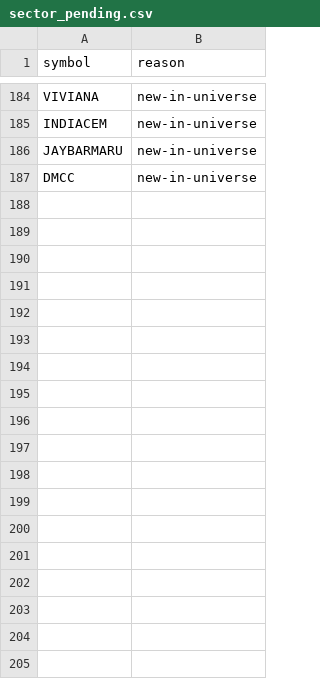
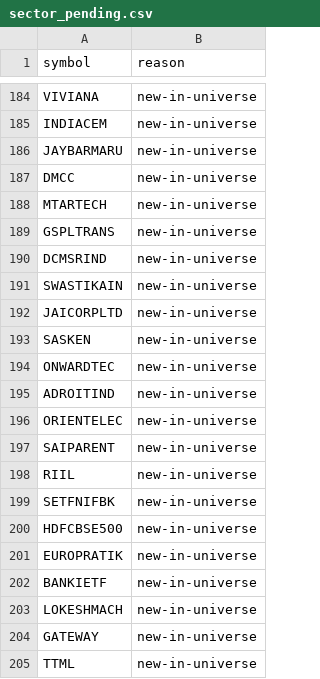
Before and after one commit to nrt32/nifty500-llm-analyst, a CSV file: data/reference/sector_pending.csv, drawn as a sheet; only a part is shown, gaps mark what is left out.

```diff
--- a/data/reference/sector_pending.csv
+++ b/data/reference/sector_pending.csv
@@ -187 +187,19 @@ JAYBARMARU,new-in-universe
 DMCC,new-in-universe
+MTARTECH,new-in-universe
+GSPLTRANS,new-in-universe
+DCMSRIND,new-in-universe
+SWASTIKAIN,new-in-universe
+JAICORPLTD,new-in-universe
+SASKEN,new-in-universe
+ONWARDTEC,new-in-universe
+ADROITIND,new-in-universe
+ORIENTELEC,new-in-universe
+SAIPARENT,new-in-universe
+RIIL,new-in-universe
+SETFNIFBK,new-in-universe
+HDFCBSE500,new-in-universe
+EUROPRATIK,new-in-universe
+BANKIETF,new-in-universe
+LOKESHMACH,new-in-universe
+GATEWAY,new-in-universe
+TTML,new-in-universe
```
Also changed, not shown: data/ledger/paper_ledger.csv, 1 other file.
